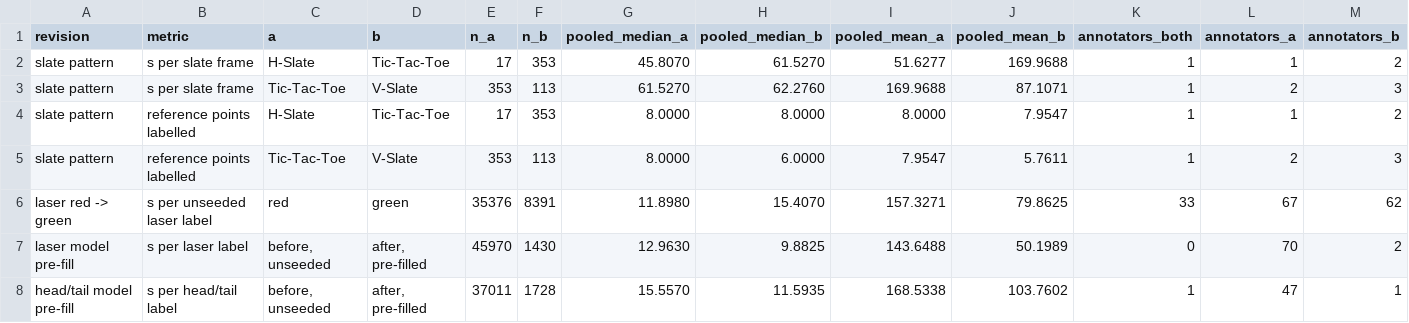
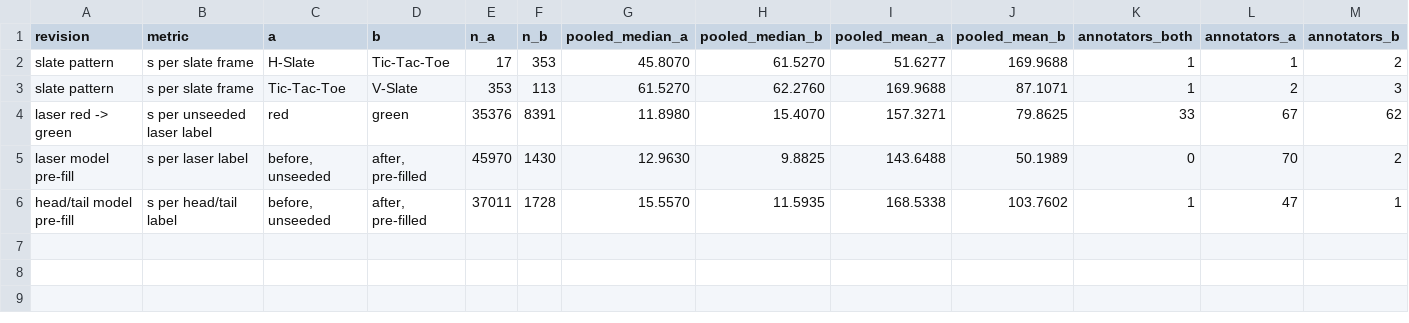
Before and after one commit to UCSD-E4E/cscw-fishsense2027, a CSV file: analysis/codesign/results/before_after.csv, drawn as a sheet; only a part is shown; rows hold the shown columns only; the diff names each change by its address in the sheet, - before the commit and + after, or states it on an @@ line.

```diff
--- a/analysis/codesign/results/before_after.csv
+++ b/analysis/codesign/results/before_after.csv
-row 4: slate pattern | reference points labelled | H-Slate | Tic-Tac-Toe | 17 | 353 | 8.0000 | 8.0000 | 8.0000 | 7.9547 | 1 | 1 | 2
-row 5: slate pattern | reference points labelled | Tic-Tac-Toe | V-Slate | 353 | 113 | 8.0000 | 6.0000 | 7.9547 | 5.7611 | 1 | 2 | 3
```
Also changed, not shown: analysis/codesign/results/before_after_annotators.csv, analysis/codesign/results/before_after_slate_patterns.csv, 4 other files.
